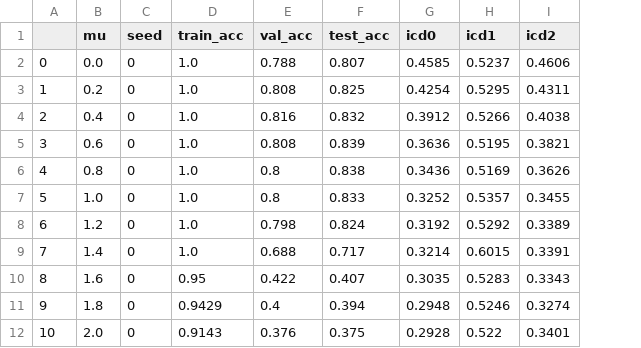
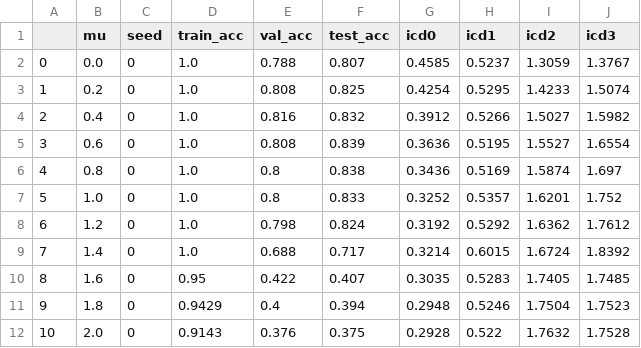
Before and after one commit to sandorfoldi/p-reg, a CSV file: reports/swipe_preg_on_mu.csv, drawn as a sheet; the diff names each change by its address in the sheet, - before the commit and + after, or states it on an @@ line.

```diff
--- a/reports/swipe_preg_on_mu.csv
+++ b/reports/swipe_preg_on_mu.csv
+column J (icd3), rows 2-12: 1.3767 | 1.5074 | 1.5982 | 1.6554 | 1.697 | 1.752 | 1.7612 | 1.8392 | 1.7485 | 1.7523 | 1.7528
-I2 (icd2): 0.4606
+I2 (icd2): 1.3059
-I3 (icd2): 0.4311
+I3 (icd2): 1.4233
-I4 (icd2): 0.4038
+I4 (icd2): 1.5027
-I5 (icd2): 0.3821
+I5 (icd2): 1.5527
-I6 (icd2): 0.3626
+I6 (icd2): 1.5874
-I7 (icd2): 0.3455
+I7 (icd2): 1.6201
-I8 (icd2): 0.3389
+I8 (icd2): 1.6362
-I9 (icd2): 0.3391
+I9 (icd2): 1.6724
-I10 (icd2): 0.3343
+I10 (icd2): 1.7405
-I11 (icd2): 0.3274
+I11 (icd2): 1.7504
-I12 (icd2): 0.3401
+I12 (icd2): 1.7632
```
Also changed, not shown: 2 other files.
